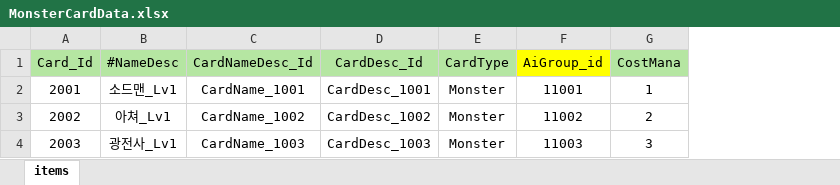
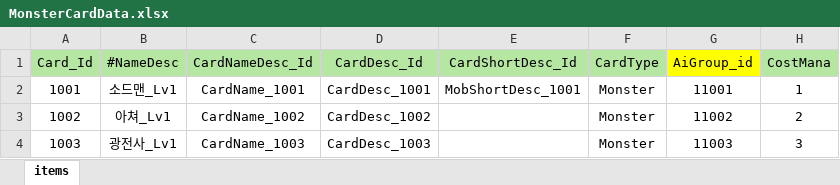
Before and after one commit to Milkbboy/repo, an Excel workbook: Assets/ERang/Excels/MonsterCardData.xlsx, sheet items, drawn as a sheet; only a part is shown; values as stored, in another font and other column widths than the file's, no borders; the diff names each change by its address in the sheet, - before the commit and + after, or states it on an @@ line.

```diff
--- a/Assets/ERang/Excels/MonsterCardData.xlsx (sheet items)
+++ b/Assets/ERang/Excels/MonsterCardData.xlsx (sheet items)
+column E (CardShortDesc_Id), row 2: MobShortDesc_1001
-A2 (Card_Id): 2001
+A2 (Card_Id): 1001
-A3 (Card_Id): 2002
+A3 (Card_Id): 1002
-A4 (Card_Id): 2003
+A4 (Card_Id): 1003
```
Also changed, not shown: Assets/ERang/Excels/CardData.xlsx, 53 other files.
